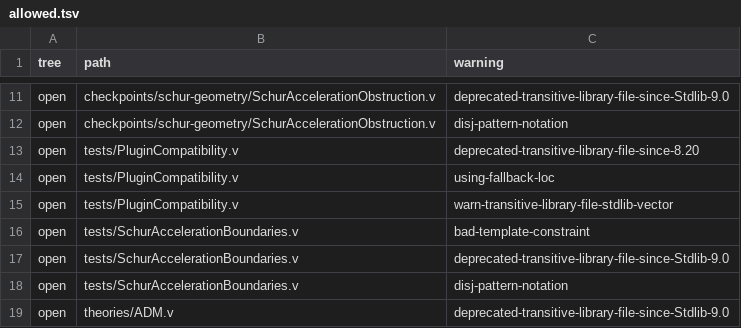
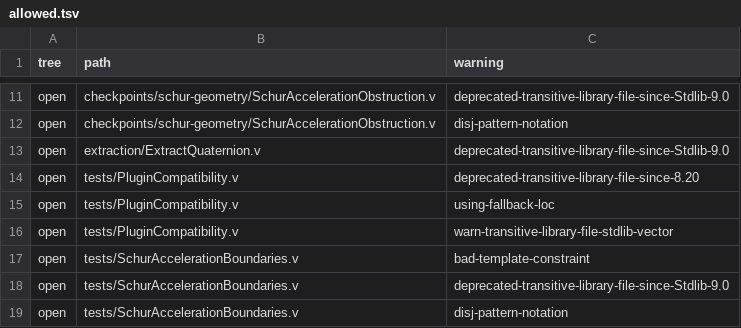
Before and after one commit to Oichkatzelesfrettschen/gororoba-math, a TSV file: ci/rocq-warnings/allowed.tsv, drawn as a sheet; only a part is shown, gaps mark what is left out; the shorter side is filled out with more unchanged rows; the diff names each change by its address in the sheet, - before the commit and + after, or states it on an @@ line.

Commit message:
rocq: compile the extraction source under the warning policy
The extract recipe of rocq/open compiled ExtractQuaternion.v with no
warning option, so its warnings never reached the ratchet; it now
passes -q -w all,+default, prints one Stdlib-9.0 deprecation and
leaves the golden file unchanged. An allow-list row of an unknown tree
was compared with no tree's logs and passed; the script now rejects it
with exit 2 and calibrates on one. AGENTS.md names the two compile
paths outside the comparison and the owner's rule for new sources.

```diff
--- a/ci/rocq-warnings/allowed.tsv
+++ b/ci/rocq-warnings/allowed.tsv
+row 13: open | extraction/ExtractQuaternion.v | deprecated-transitive-library-file-since-Stdlib-9.0
```
Also changed, not shown: 3 other files.
